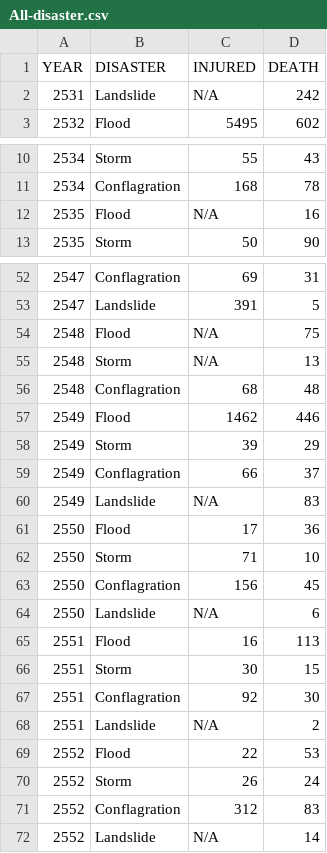
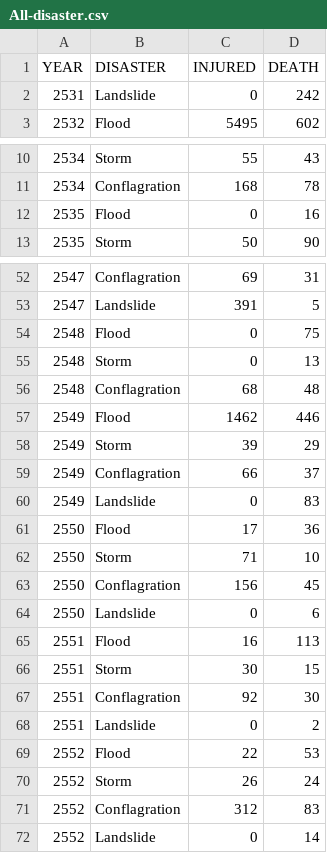
Before and after one commit to littlegroup/PSIT-Project, a CSV file: All-disaster.csv, drawn as a sheet; only a part is shown, gaps mark what is left out; the diff covers the shown part only.

Commit message:
edit N/A to '0'

```diff
--- a/All-disaster.csv
+++ b/All-disaster.csv
@@ -1,3 +1,3 @@
 "YEAR","DISASTER","INJURED","DEATH"
-"2531","Landslide","N/A","242"
+"2531","Landslide","0","242"
 "2532","Flood","5495","602"
@@ -11,3 +11,3 @@
 "2534","Conflagration","168","78"
-"2535","Flood","N/A","16"
+"2535","Flood","0","16"
 "2535","Storm","50","90"
@@ -53,4 +53,4 @@
 "2547","Landslide","391","5"
-"2548","Flood","N/A","75"
-"2548","Storm","N/A","13"
+"2548","Flood","0","75"
+"2548","Storm","0","13"
 "2548","Conflagration","68","48"
@@ -59,3 +59,3 @@
 "2549","Conflagration","66","37"
-"2549","Landslide","N/A","83"
+"2549","Landslide","0","83"
 "2550","Flood","17","36"
@@ -63,3 +63,3 @@
 "2550","Conflagration","156","45"
-"2550","Landslide","N/A","6"
+"2550","Landslide","0","6"
 "2551","Flood","16","113"
@@ -67,3 +67,3 @@
 "2551","Conflagration","92","30"
-"2551","Landslide","N/A","2"
+"2551","Landslide","0","2"
 "2552","Flood","22","53"
@@ -71,2 +71,2 @@
 "2552","Conflagration","312","83"
-"2552","Landslide","N/A","14"
+"2552","Landslide","0","14"
```
Also changed, not shown: 4 edited cells elsewhere in this file.
